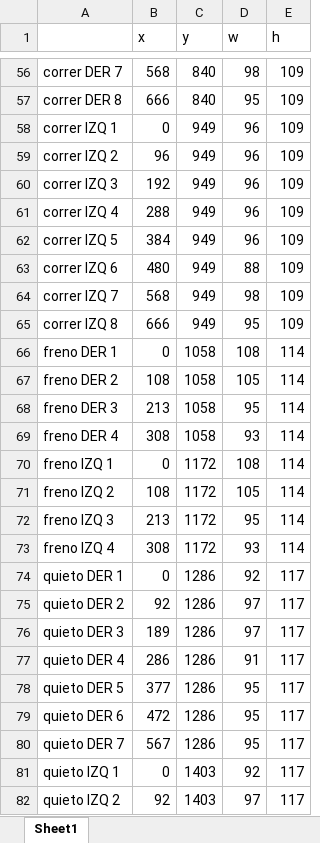
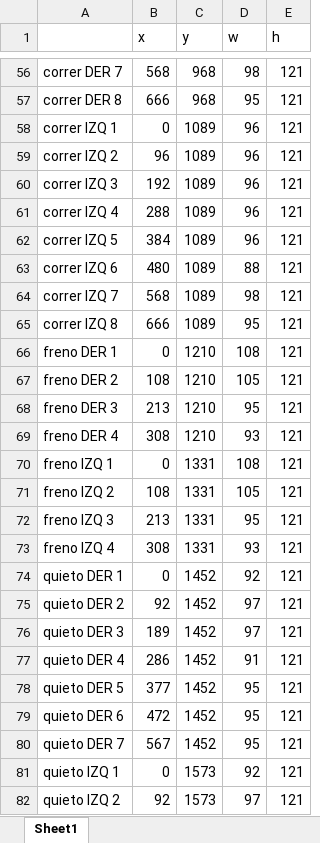
Before and after one commit to RodrigoDeRosa-zz/MultiplayerSonic, an Excel workbook: Graficos/tamños sdl_rects sonic.xlsx, sheet Sheet1, drawn as a sheet; only a part is shown, gaps mark what is left out; values as stored, in another font and other column widths than the file's, no borders; the diff covers the shown part only; the diff names each change by its address in the sheet, - before the commit and + after, or states it on an @@ line.

```diff
--- a/Graficos/tamños sdl_rects sonic.xlsx (sheet Sheet1)
+++ b/Graficos/tamños sdl_rects sonic.xlsx (sheet Sheet1)
-C56:C57 (y): 840
+C56:C57 (y): 968
-E56:E65 (h): 109
+E56:E65 (h): 121
-C58:C65 (y): 949
+C58:C65 (y): 1089
-C66:C69 (y): 1058
+C66:C69 (y): 1210
-E66:E73 (h): 114
+E66:E73 (h): 121
-C70:C73 (y): 1172
+C70:C73 (y): 1331
-C74:C80 (y): 1286
+C74:C80 (y): 1452
-E74:E82 (h): 117
+E74:E82 (h): 121
-C81:C82 (y): 1403
+C81:C82 (y): 1573
```
Also changed, not shown: 102 edited cells elsewhere in this sheet.
